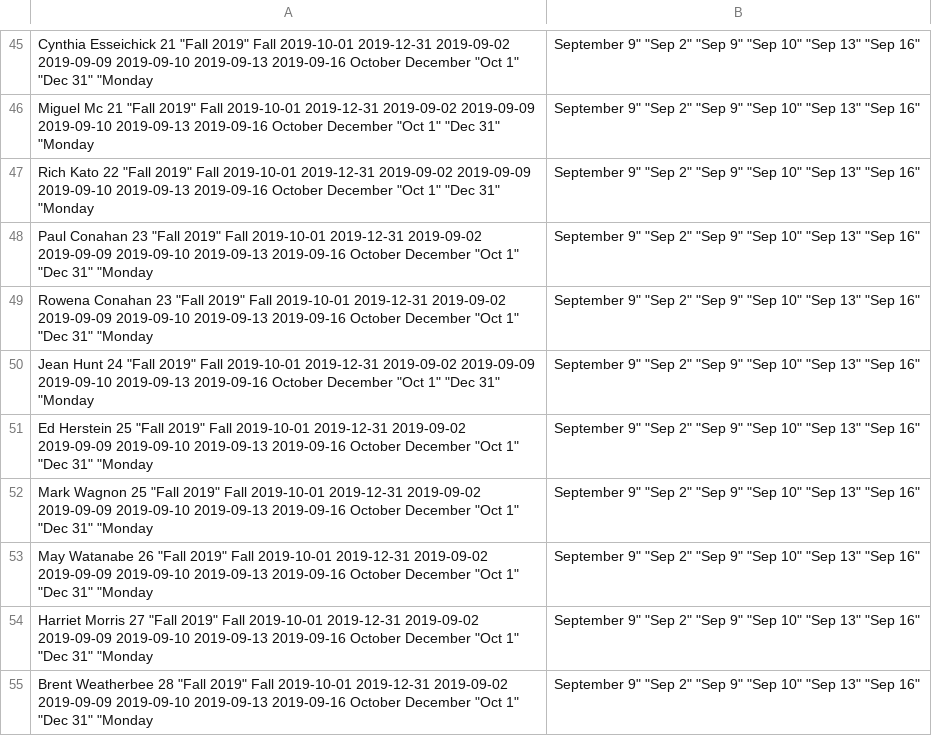
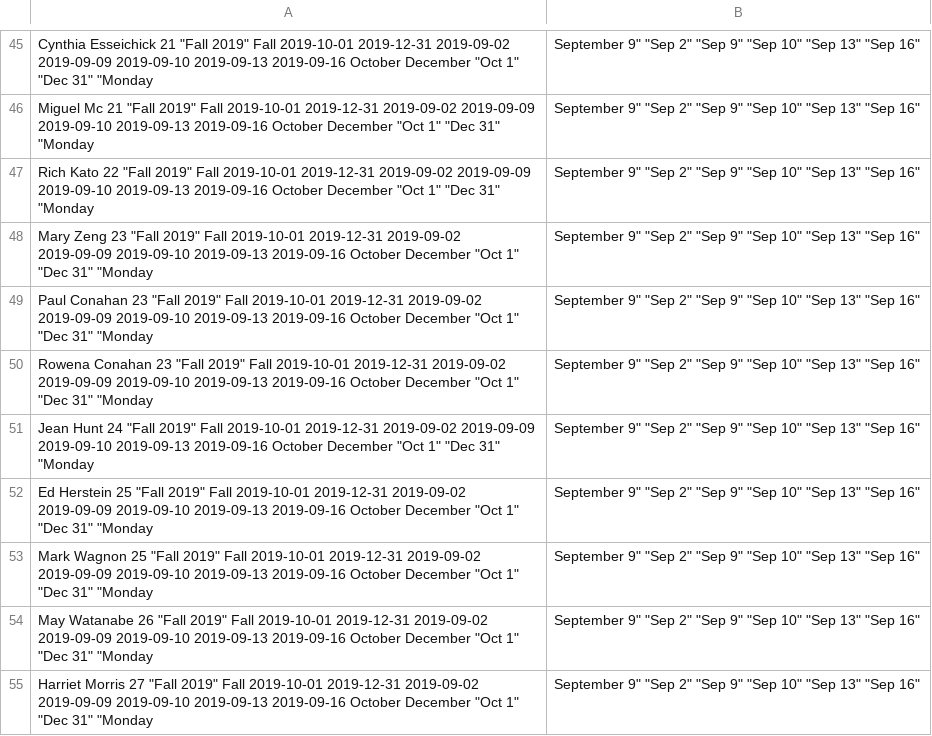
Before and after one commit to kenatsun/sched, a CSV file: public/docs/announcement - workers list.csv, drawn as a sheet; only a part is shown, gaps mark what is left out; the shorter side is filled out with more unchanged rows; the diff names each change by its address in the sheet, - before the commit and + after, or states it on an @@ line.

```diff
--- a/public/docs/announcement - workers list.csv
+++ b/public/docs/announcement - workers list.csv
+row 48: Mary Zeng 23 "Fall 2019" Fall 2019-10-01 2019-12-31 2019-09-02 2019-09-09 2019-09-10 2019-09-13 2019-09-16 October December "Oct 1" "Dec 31" "Monday | September 9" "Sep 2" "Sep 9" "Sep 10" "Sep 13" "Sep 16"
```
Also changed, not shown: 16 other files.
